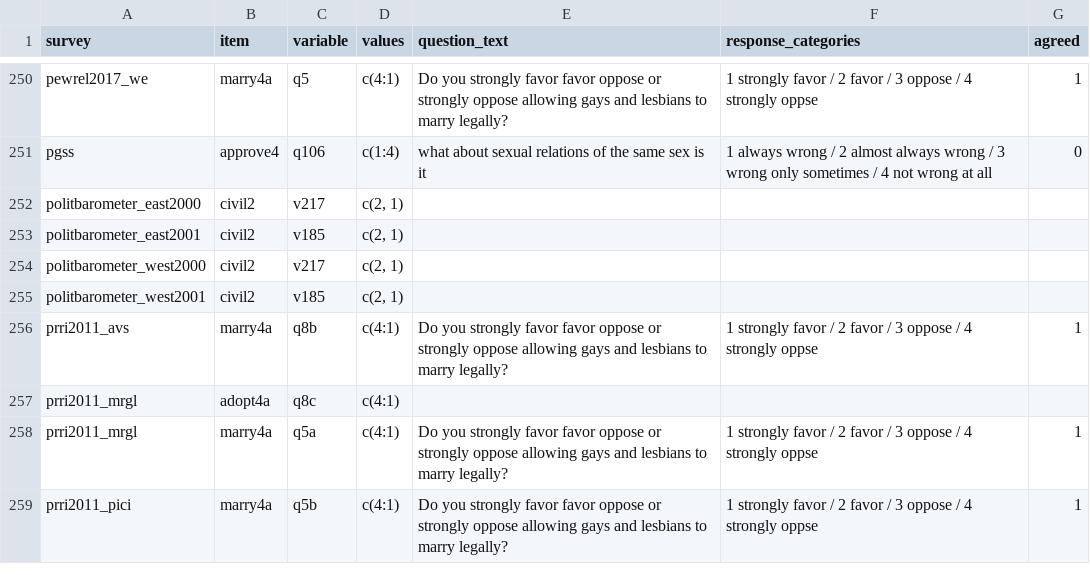
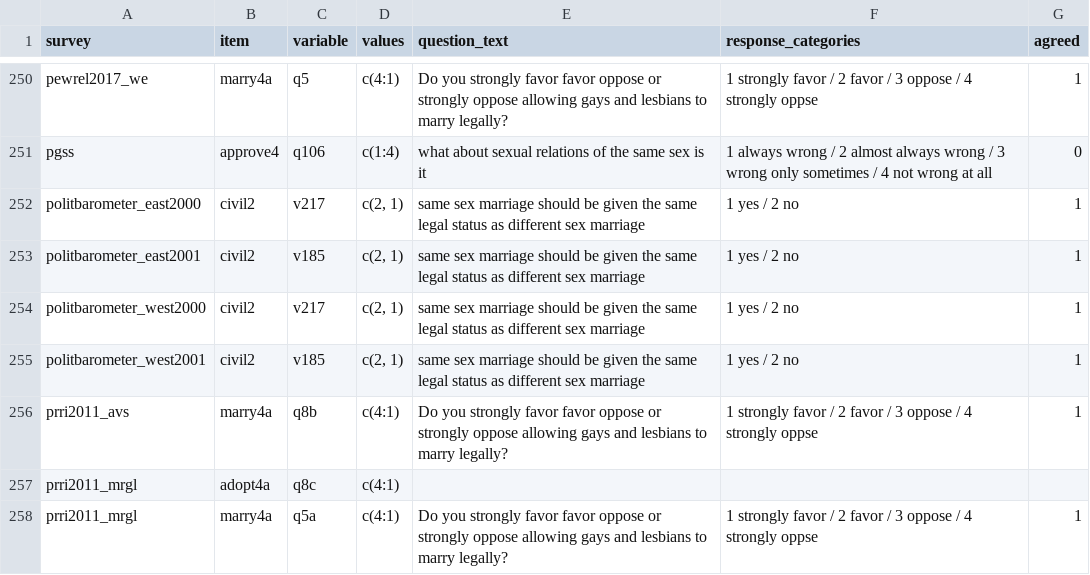
Before and after one commit to fsolt/dcpo_gayrights, a CSV file: data-raw/surveys_gm.csv, drawn as a sheet; only a part is shown, gaps mark what is left out; the shorter side is filled out with more unchanged rows.

Commit message:
Update surveys_gm.csv

```diff
--- a/data-raw/surveys_gm.csv
+++ b/data-raw/surveys_gm.csv
@@ -251,6 +251,6 @@ pewrel2017_we,marry4a,q5,c(4:1),Do you strongly favor favor oppose or strongly o
 pgss,approve4,q106,c(1:4),what about sexual relations of the same sex is it,1 always wrong / 2 almost always wrong / 3 wrong only sometimes / 4 not wrong at all,0
-politbarometer_east2000,civil2,v217,"c(2, 1)",,,
-politbarometer_east2001,civil2,v185,"c(2, 1)",,,
-politbarometer_west2000,civil2,v217,"c(2, 1)",,,
-politbarometer_west2001,civil2,v185,"c(2, 1)",,,
+politbarometer_east2000,civil2,v217,"c(2, 1)",same sex marriage should be given the same legal status as different sex marriage, 1 yes / 2 no, 1
+politbarometer_east2001,civil2,v185,"c(2, 1)",same sex marriage should be given the same legal status as different sex marriage, 1 yes / 2 no, 1
+politbarometer_west2000,civil2,v217,"c(2, 1)",same sex marriage should be given the same legal status as different sex marriage, 1 yes / 2 no, 1
+politbarometer_west2001,civil2,v185,"c(2, 1)",same sex marriage should be given the same legal status as different sex marriage, 1 yes / 2 no, 1
 prri2011_avs,marry4a,q8b,c(4:1),Do you strongly favor favor oppose or strongly oppose allowing gays and lesbians to marry legally?, 1 strongly favor / 2 favor / 3 oppose / 4 strongly oppse,1
```
